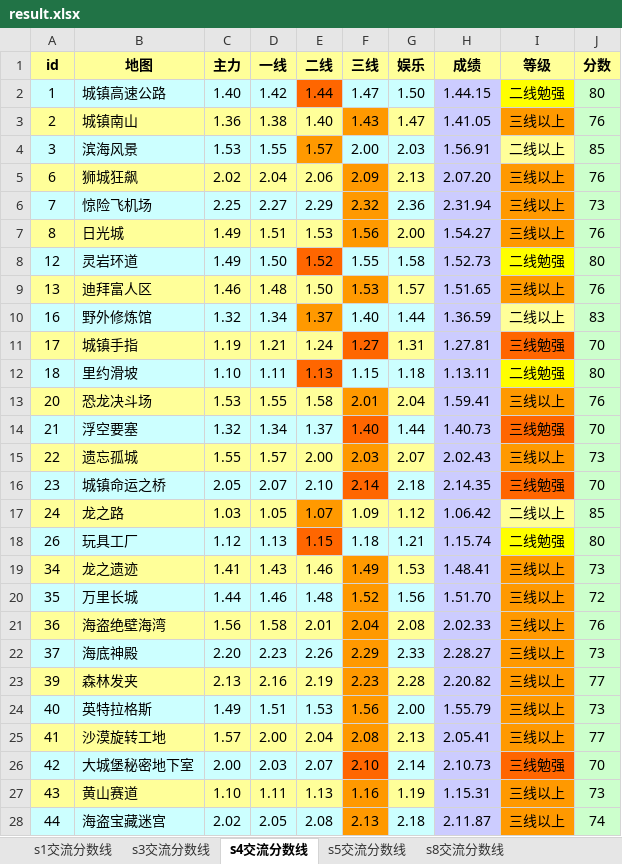
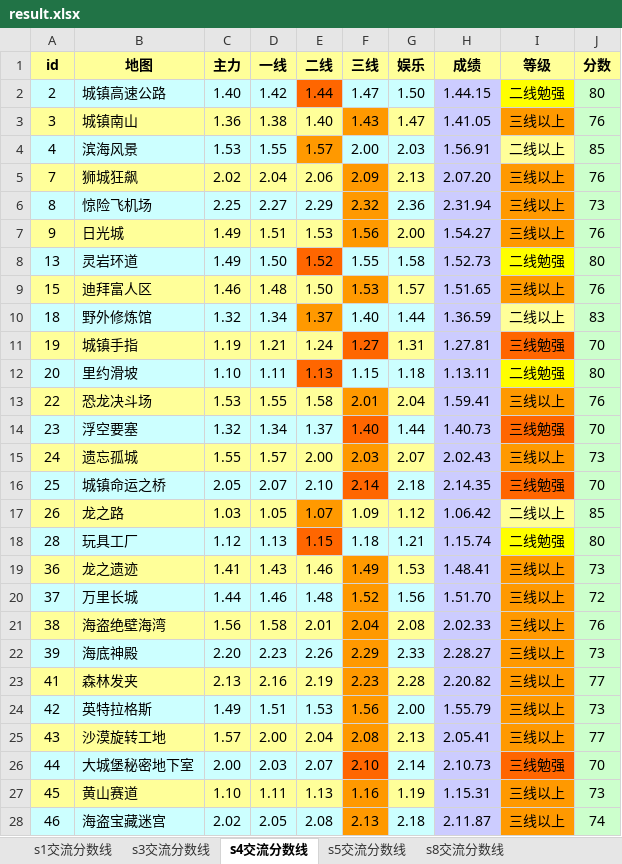
Before and after one commit to Felix-Project/GameRecord, an Excel workbook: game/result.xlsx, sheet s4交流分数线, drawn as a sheet; only a part is shown; values as stored, in another font and other column widths than the file's, no borders; the diff covers the shown part only; the diff names each change by its address in the sheet, - before the commit and + after, or states it on an @@ line.

```diff
--- a/game/result.xlsx (sheet s4交流分数线)
+++ b/game/result.xlsx (sheet s4交流分数线)
-A2 (id): 1
+A2 (id): 2
-A3 (id): 2
+A3 (id): 3
-A4 (id): 3
+A4 (id): 4
-A5 (id): 6
+A5 (id): 7
-A6 (id): 7
+A6 (id): 8
-A7 (id): 8
+A7 (id): 9
-A8 (id): 12
+A8 (id): 13
-A9 (id): 13
+A9 (id): 15
-A10 (id): 16
+A10 (id): 18
-A11 (id): 17
+A11 (id): 19
-A12 (id): 18
+A12 (id): 20
-A13 (id): 20
+A13 (id): 22
-A14 (id): 21
+A14 (id): 23
-A15 (id): 22
+A15 (id): 24
-A16 (id): 23
+A16 (id): 25
-A17 (id): 24
+A17 (id): 26
-A18 (id): 26
+A18 (id): 28
-A19 (id): 34
+A19 (id): 36
-A20 (id): 35
+A20 (id): 37
-A21 (id): 36
+A21 (id): 38
-A22 (id): 37
+A22 (id): 39
-A23 (id): 39
+A23 (id): 41
-A24 (id): 40
+A24 (id): 42
-A25 (id): 41
+A25 (id): 43
-A26 (id): 42
+A26 (id): 44
-A27 (id): 43
+A27 (id): 45
-A28 (id): 44
+A28 (id): 46
```
Also changed, not shown: 11 edited cells elsewhere in this sheet, sheet s5交流分数线, sheet s3交流分数线, sheet s1交流分数线, sheet s8交流分数线, 7 other files.
